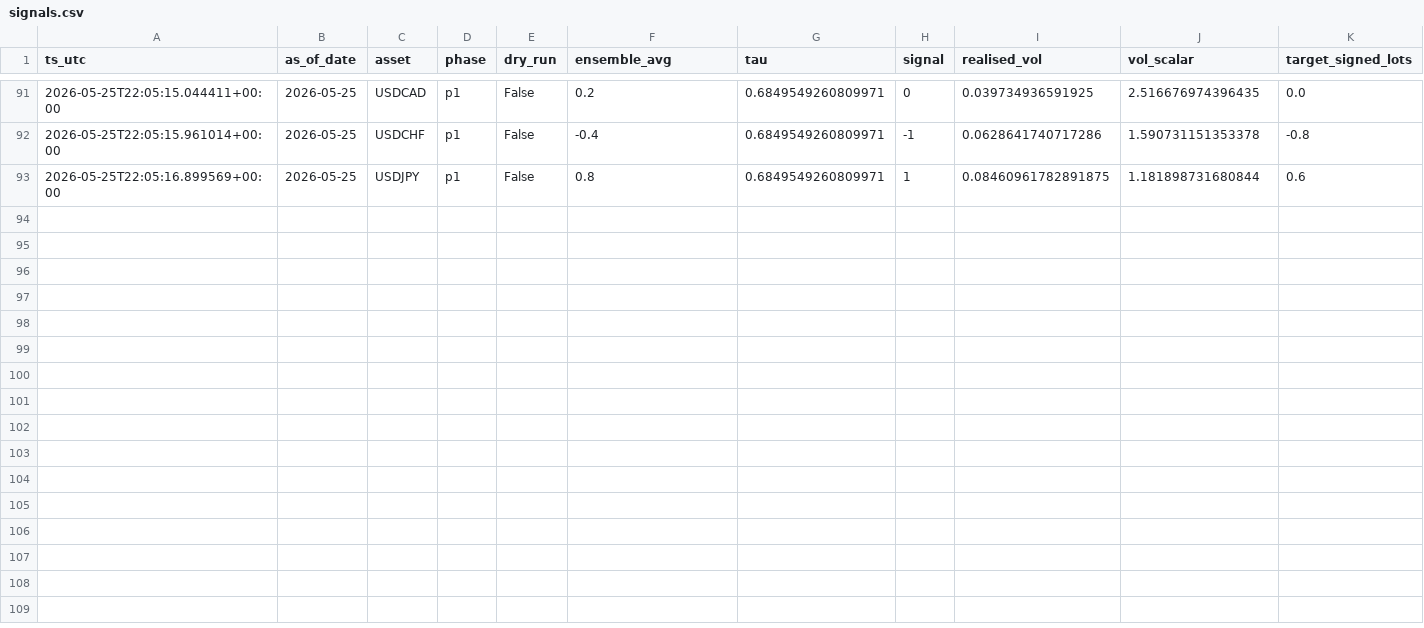
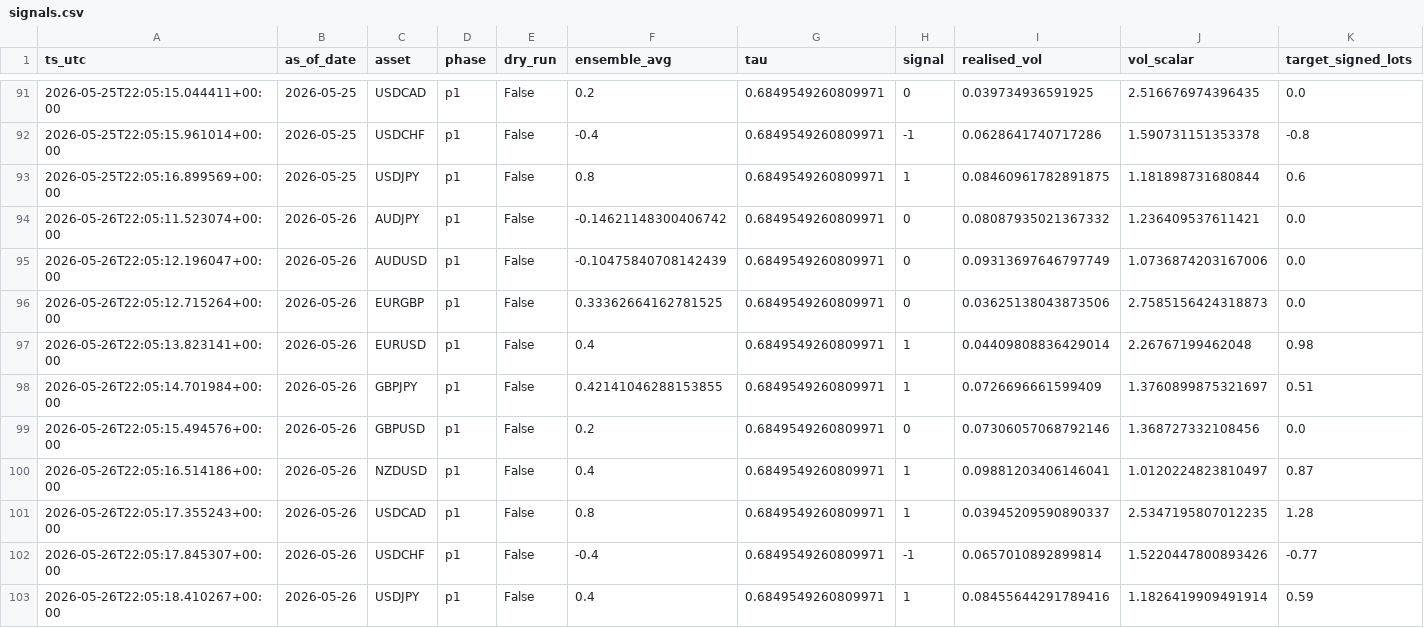
Before and after one commit to FrogAstronaut232/ftmo-dashboard, a CSV file: data/200k/g10/live/signals.csv, drawn as a sheet; only a part is shown, gaps mark what is left out; rows hold the shown columns only; the diff names each change by its address in the sheet, - before the commit and + after, or states it on an @@ line.

Commit message:
data: report-10 2026-05-26 22:05 UTC

```diff
--- a/data/200k/g10/live/signals.csv
+++ b/data/200k/g10/live/signals.csv
+row 94: 2026-05-26T22:05:11.523074+00:00 | 2026-05-26 | AUDJPY | p1 | False | -0.14621148300406742 | 0.6849549260809971 | 0 | 0.08087935021367332 | 1.236409537611421 | 0.0
+row 95: 2026-05-26T22:05:12.196047+00:00 | 2026-05-26 | AUDUSD | p1 | False | -0.10475840708142439 | 0.6849549260809971 | 0 | 0.09313697646797749 | 1.0736874203167006 | 0.0
+row 96: 2026-05-26T22:05:12.715264+00:00 | 2026-05-26 | EURGBP | p1 | False | 0.33362664162781525 | 0.6849549260809971 | 0 | 0.03625138043873506 | 2.7585156424318873 | 0.0
+row 97: 2026-05-26T22:05:13.823141+00:00 | 2026-05-26 | EURUSD | p1 | False | 0.4 | 0.6849549260809971 | 1 | 0.04409808836429014 | 2.26767199462048 | 0.98
+row 98: 2026-05-26T22:05:14.701984+00:00 | 2026-05-26 | GBPJPY | p1 | False | 0.42141046288153855 | 0.6849549260809971 | 1 | 0.0726696661599409 | 1.3760899875321697 | 0.51
+row 99: 2026-05-26T22:05:15.494576+00:00 | 2026-05-26 | GBPUSD | p1 | False | 0.2 | 0.6849549260809971 | 0 | 0.07306057068792146 | 1.368727332108456 | 0.0
+row 100: 2026-05-26T22:05:16.514186+00:00 | 2026-05-26 | NZDUSD | p1 | False | 0.4 | 0.6849549260809971 | 1 | 0.09881203406146041 | 1.0120224823810497 | 0.87
+row 101: 2026-05-26T22:05:17.355243+00:00 | 2026-05-26 | USDCAD | p1 | False | 0.8 | 0.6849549260809971 | 1 | 0.03945209590890337 | 2.5347195807012235 | 1.28
+row 102: 2026-05-26T22:05:17.845307+00:00 | 2026-05-26 | USDCHF | p1 | False | -0.4 | 0.6849549260809971 | -1 | 0.0657010892899814 | 1.5220447800893426 | -0.77
+row 103: 2026-05-26T22:05:18.410267+00:00 | 2026-05-26 | USDJPY | p1 | False | 0.4 | 0.6849549260809971 | 1 | 0.08455644291789416 | 1.1826419909491914 | 0.59
```
Also changed, not shown: 4 other files.
